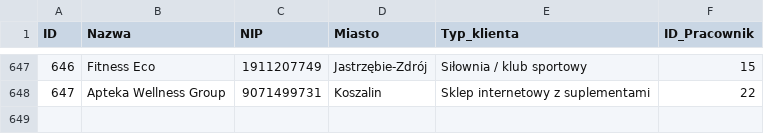
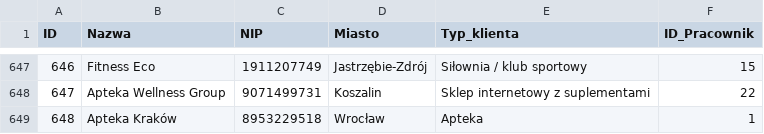
Before and after one commit to abazela/generator-danych, a CSV file: dane_csv/klienci.csv, drawn as a sheet; only a part is shown, gaps mark what is left out; the diff names each change by its address in the sheet, - before the commit and + after, or states it on an @@ line.

```diff
--- a/dane_csv/klienci.csv
+++ b/dane_csv/klienci.csv
+row 649: 648 | Apteka Kraków | 8953229518 | Wrocław | Apteka | 1
```
Also changed, not shown: dane_csv/pozycje_zamowienie.csv, dane_csv/zamowienia.csv.
